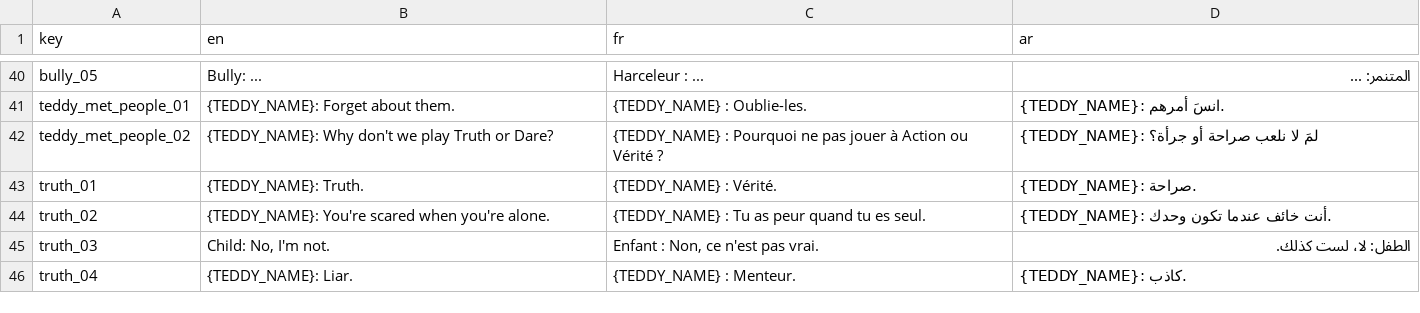
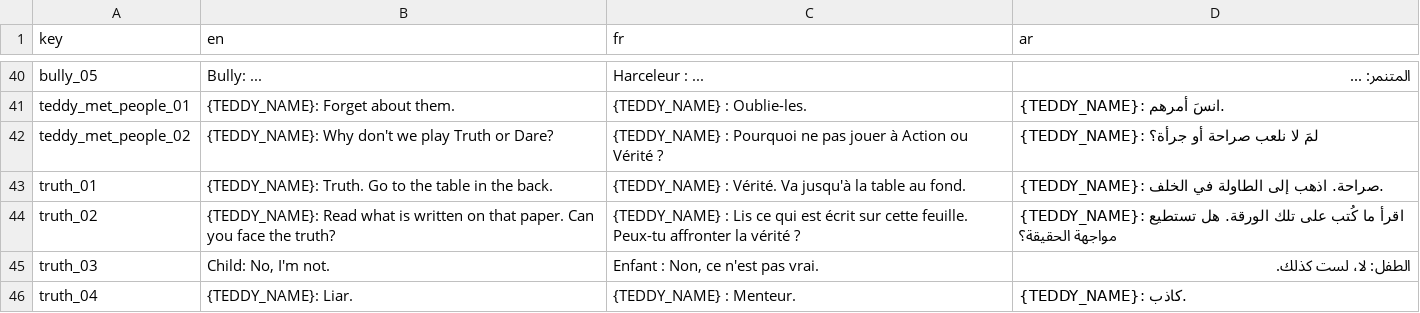
Before and after one commit to Yassir-Essabbahy/as-a-kid-ep1-unity, a CSV file: Assets/Resources/Localization/dialogue.csv, drawn as a sheet; only a part is shown, gaps mark what is left out; the diff covers the shown part only.

Commit message:
Implement Truth & Dare back table paper mechanics, math drawing system, choice UI above letterbox, fix elevator door audio loop, and silence outside room ambience

```diff
--- a/Assets/Resources/Localization/dialogue.csv
+++ b/Assets/Resources/Localization/dialogue.csv
@@ -42,4 +42,4 @@ teddy_met_people_01,"{TEDDY_NAME}: Forget about them.","{TEDDY_NAME} : Oublie-le
 teddy_met_people_02,"{TEDDY_NAME}: Why don't we play Truth or Dare?","{TEDDY_NAME} : Pourquoi ne pas jouer à Action ou Vérité ?","{TEDDY_NAME}: لمَ لا نلعب صراحة أو جرأة؟"
-truth_01,"{TEDDY_NAME}: Truth.","{TEDDY_NAME} : Vérité.","{TEDDY_NAME}: صراحة."
-truth_02,"{TEDDY_NAME}: You're scared when you're alone.","{TEDDY_NAME} : Tu as peur quand tu es seul.","{TEDDY_NAME}: أنت خائف عندما تكون وحدك."
+truth_01,"{TEDDY_NAME}: Truth. Go to the table in the back.","{TEDDY_NAME} : Vérité. Va jusqu'à la table au fond.","{TEDDY_NAME}: صراحة. اذهب إلى الطاولة في الخلف."
+truth_02,"{TEDDY_NAME}: Read what is written on that paper. Can you face the truth?","{TEDDY_NAME} : Lis ce qui est écrit sur cette feuille. Peux-tu affronter la vérité ?","{TEDDY_NAME}: اقرأ ما كُتب على تلك الورقة. هل تستطيع مواجهة الحقيقة؟"
 truth_03,"Child: No, I'm not.","Enfant : Non, ce n'est pas vrai.","الطفل: لا، لست كذلك."
```
Also changed, not shown: 1 added row and 9 edited cells elsewhere in this file, 11 other files.
